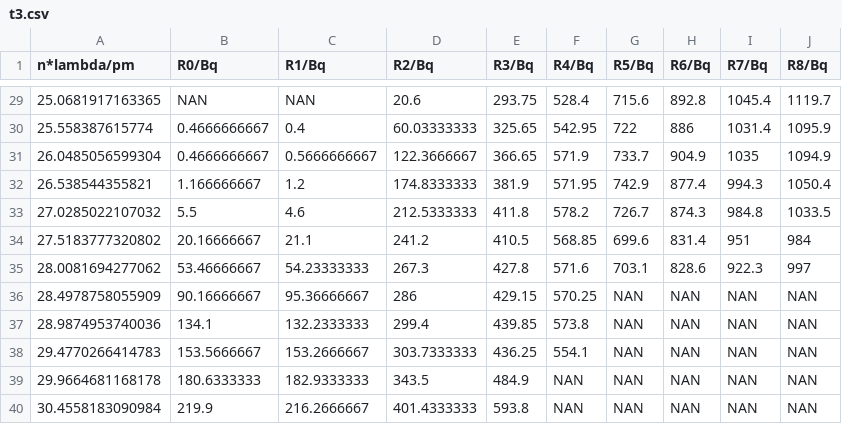
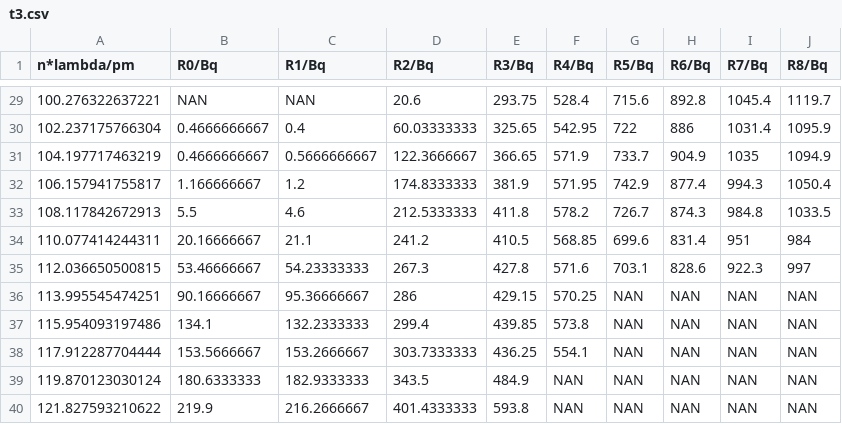
Before and after one commit to Dan00712/LA_3_roentgen, a CSV file: data/t3.csv, drawn as a sheet; only a part is shown, gaps mark what is left out; the diff covers the shown part only.

```diff
--- a/data/t3.csv
+++ b/data/t3.csv
@@ -29,12 +29,12 @@ n*lambda/pm,R0/Bq,R1/Bq,R2/Bq,R3/Bq,R4/Bq,R5/Bq,R6/Bq,R7/Bq,R8/Bq
-25.0681917163365,NAN,NAN,20.6,293.75,528.4,715.6,892.8,1045.4,1119.7
-25.558387615774,0.4666666667,0.4,60.03333333,325.65,542.95,722,886,1031.4,1095.9
-26.0485056599304,0.4666666667,0.5666666667,122.3666667,366.65,571.9,733.7,904.9,1035,1094.9
-26.538544355821,1.166666667,1.2,174.8333333,381.9,571.95,742.9,877.4,994.3,1050.4
-27.0285022107032,5.5,4.6,212.5333333,411.8,578.2,726.7,874.3,984.8,1033.5
-27.5183777320802,20.16666667,21.1,241.2,410.5,568.85,699.6,831.4,951,984
-28.0081694277062,53.46666667,54.23333333,267.3,427.8,571.6,703.1,828.6,922.3,997
-28.4978758055909,90.16666667,95.36666667,286,429.15,570.25,NAN,NAN,NAN,NAN
-28.9874953740036,134.1,132.2333333,299.4,439.85,573.8,NAN,NAN,NAN,NAN
-29.4770266414783,153.5666667,153.2666667,303.7333333,436.25,554.1,NAN,NAN,NAN,NAN
-29.9664681168178,180.6333333,182.9333333,343.5,484.9,NAN,NAN,NAN,NAN,NAN
-30.4558183090984,219.9,216.2666667,401.4333333,593.8,NAN,NAN,NAN,NAN,NAN
+100.276322637221,NAN,NAN,20.6,293.75,528.4,715.6,892.8,1045.4,1119.7
+102.237175766304,0.4666666667,0.4,60.03333333,325.65,542.95,722,886,1031.4,1095.9
+104.197717463219,0.4666666667,0.5666666667,122.3666667,366.65,571.9,733.7,904.9,1035,1094.9
+106.157941755817,1.166666667,1.2,174.8333333,381.9,571.95,742.9,877.4,994.3,1050.4
+108.117842672913,5.5,4.6,212.5333333,411.8,578.2,726.7,874.3,984.8,1033.5
+110.077414244311,20.16666667,21.1,241.2,410.5,568.85,699.6,831.4,951,984
+112.036650500815,53.46666667,54.23333333,267.3,427.8,571.6,703.1,828.6,922.3,997
+113.995545474251,90.16666667,95.36666667,286,429.15,570.25,NAN,NAN,NAN,NAN
+115.954093197486,134.1,132.2333333,299.4,439.85,573.8,NAN,NAN,NAN,NAN
+117.912287704444,153.5666667,153.2666667,303.7333333,436.25,554.1,NAN,NAN,NAN,NAN
+119.870123030124,180.6333333,182.9333333,343.5,484.9,NAN,NAN,NAN,NAN,NAN
+121.827593210622,219.9,216.2666667,401.4333333,593.8,NAN,NAN,NAN,NAN,NAN
```
Also changed, not shown: 27 edited cells elsewhere in this file.
